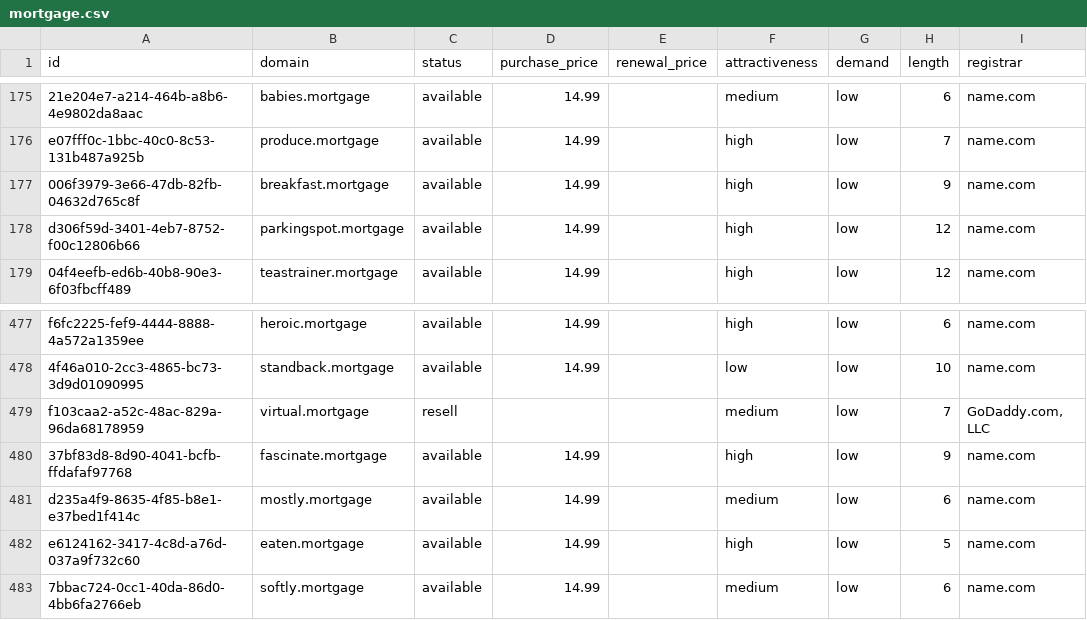
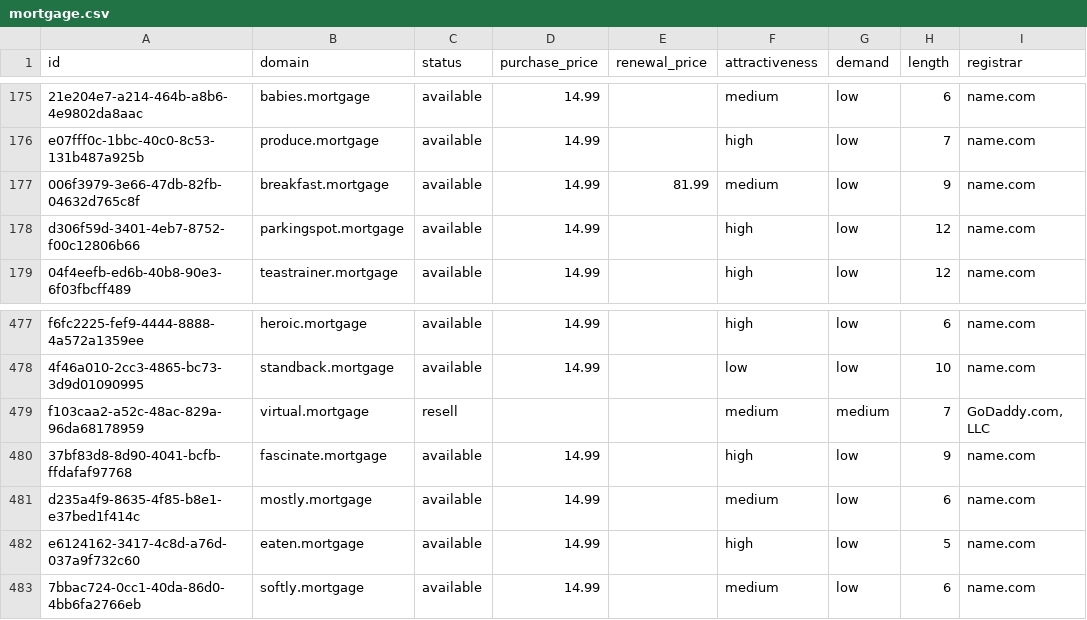
Before and after one commit to UniqueDomains/mortgage-oneword-domains, a CSV file: mortgage.csv, drawn as a sheet; only a part is shown, gaps mark what is left out; the diff names each change by its address in the sheet, - before the commit and + after, or states it on an @@ line.

Commit message:
Domains update

```diff
--- a/mortgage.csv
+++ b/mortgage.csv
-E177 (renewal_price): (empty)
+E177 (renewal_price): 81.99
-F177 (attractiveness): high
+F177 (attractiveness): medium
-G479 (demand): low
+G479 (demand): medium
```
Also changed, not shown: 4 other files.
